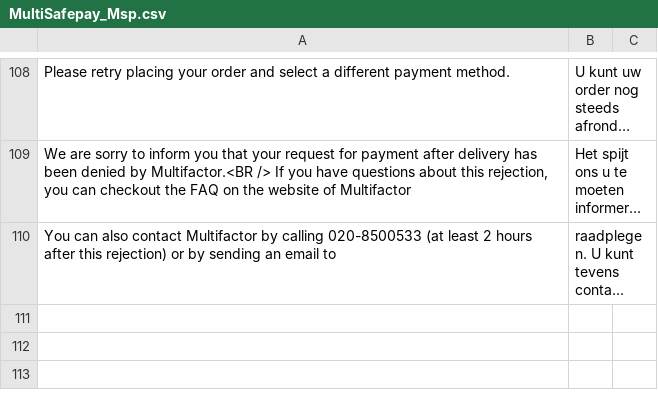
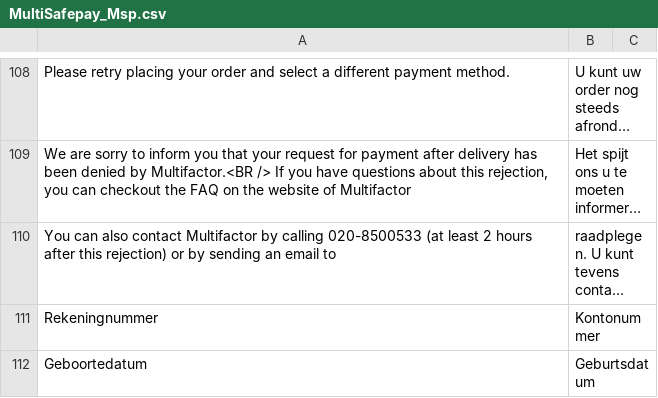
Before and after one commit to hans2103/Magento1Msp, a CSV file: app/locale/de_DE/MultiSafepay_Msp.csv, drawn as a sheet; only a part is shown, gaps mark what is left out; long unchanged cells end in …; the diff names each change by its address in the sheet, - before the commit and + after, or states it on an @@ line.

```diff
--- a/app/locale/de_DE/MultiSafepay_Msp.csv
+++ b/app/locale/de_DE/MultiSafepay_Msp.csv
+row 111: Rekeningnummer | Kontonummer
+row 112: Geboortedatum | Geburtsdatum
```
Also changed, not shown: 20 other files.
